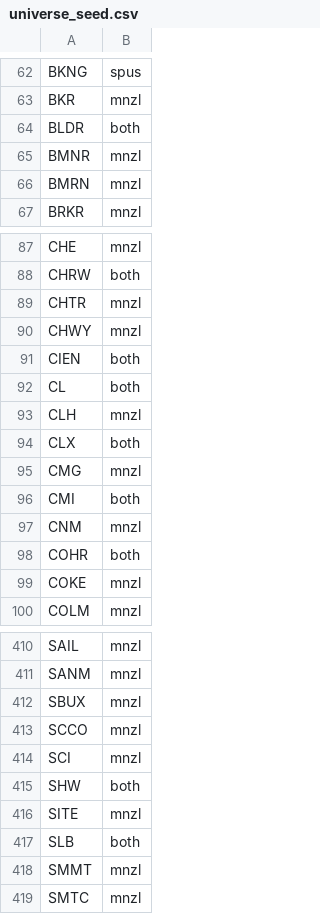
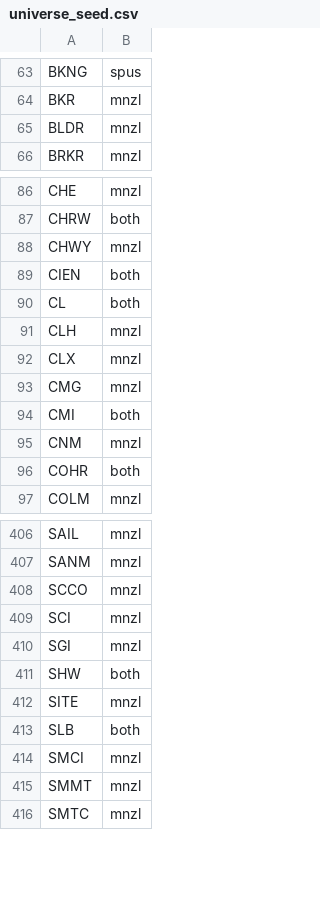
Before and after one commit to mzahoor18/halal-motion, a CSV file: data/universe_seed.csv, drawn as a sheet; only a part is shown, gaps mark what is left out; the diff covers the shown part only.

```diff
--- a/data/universe_seed.csv
+++ b/data/universe_seed.csv
@@ -63,5 +64,3 @@ BKNG,spus
 BKR,mnzl
-BLDR,both
-BMNR,mnzl
-BMRN,mnzl
+BLDR,mnzl
 BRKR,mnzl
@@ -88,3 +87,2 @@ CHE,mnzl
 CHRW,both
-CHTR,mnzl
 CHWY,mnzl
@@ -93,3 +91,3 @@ CL,both
 CLH,mnzl
-CLX,both
+CLX,mnzl
 CMG,mnzl
@@ -98,3 +96,2 @@ CNM,mnzl
 COHR,both
-COKE,mnzl
 COLM,mnzl
@@ -411,5 +407,5 @@ SAIL,mnzl
 SANM,mnzl
-SBUX,mnzl
 SCCO,mnzl
 SCI,mnzl
+SGI,mnzl
 SHW,both
@@ -417,2 +413,3 @@ SITE,mnzl
 SLB,both
+SMCI,mnzl
 SMMT,mnzl
```
Also changed, not shown: 9 added rows, 8 removed rows and 7 edited cells elsewhere in this file, data/compliance.csv, data/sectors.csv, 5 other files.
